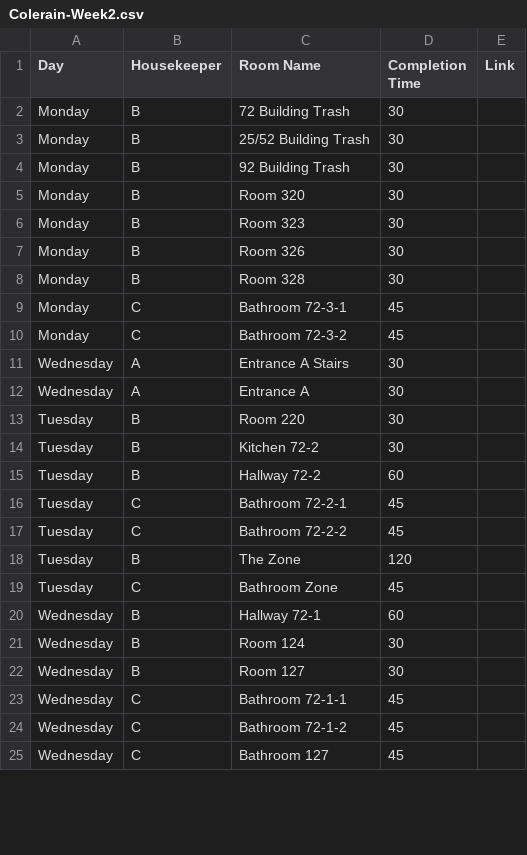
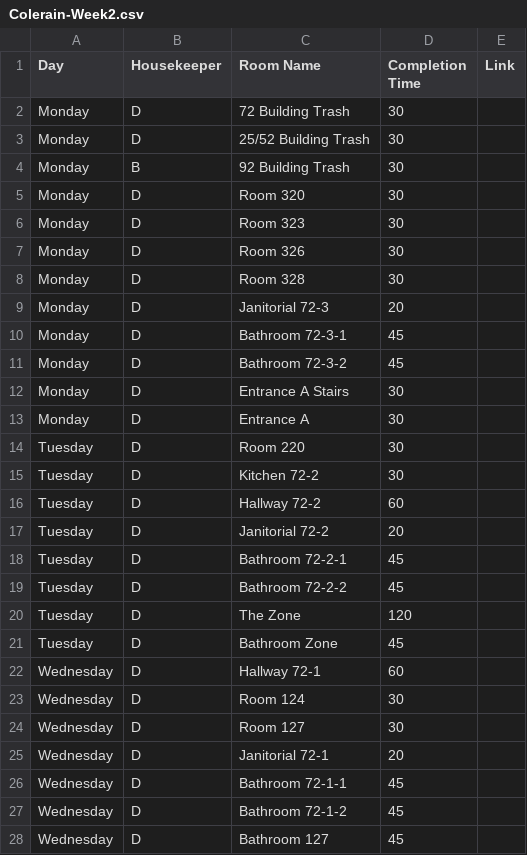
Before and after one commit to nothinghysterical/repository, a CSV file: schedules/Colerain-Week2.csv, drawn as a sheet; only a part is shown; the diff covers the shown part only.

```diff
--- a/schedules/Colerain-Week2.csv
+++ b/schedules/Colerain-Week2.csv
@@ -1,25 +1,28 @@
 Day,Housekeeper,Room Name,Completion Time,Link
-Monday,B,72 Building Trash,30,
-Monday,B,25/52 Building Trash,30,
+Monday,D,72 Building Trash,30,
+Monday,D,25/52 Building Trash,30,
 Monday,B,92 Building Trash,30,
-Monday,B,Room 320,30,
-Monday,B,Room 323,30,
-Monday,B,Room 326,30,
-Monday,B,Room 328,30,
-Monday,C,Bathroom 72-3-1,45,
-Monday,C,Bathroom 72-3-2,45,
-Wednesday,A,Entrance A Stairs,30,
-Wednesday,A,Entrance A,30,
-Tuesday,B,Room 220,30,
-Tuesday,B,Kitchen 72-2,30,
-Tuesday,B,Hallway 72-2,60,
-Tuesday,C,Bathroom 72-2-1,45,
-Tuesday,C,Bathroom 72-2-2,45,
-Tuesday,B,The Zone,120,
-Tuesday,C,Bathroom Zone,45,
-Wednesday,B,Hallway 72-1,60,
-Wednesday,B,Room 124,30,
-Wednesday,B,Room 127,30,
-Wednesday,C,Bathroom 72-1-1,45,
-Wednesday,C,Bathroom 72-1-2,45,
-Wednesday,C,Bathroom 127,45,
+Monday,D,Room 320,30,
+Monday,D,Room 323,30,
+Monday,D,Room 326,30,
+Monday,D,Room 328,30,
+Monday,D,Janitorial 72-3,20,
+Monday,D,Bathroom 72-3-1,45,
+Monday,D,Bathroom 72-3-2,45,
+Monday,D,Entrance A Stairs,30,
+Monday,D,Entrance A,30,
+Tuesday,D,Room 220,30,
+Tuesday,D,Kitchen 72-2,30,
+Tuesday,D,Hallway 72-2,60,
+Tuesday,D,Janitorial 72-2,20,
+Tuesday,D,Bathroom 72-2-1,45,
+Tuesday,D,Bathroom 72-2-2,45,
+Tuesday,D,The Zone,120,
+Tuesday,D,Bathroom Zone,45,
+Wednesday,D,Hallway 72-1,60,
+Wednesday,D,Room 124,30,
+Wednesday,D,Room 127,30,
+Wednesday,D,Janitorial 72-1,20,
+Wednesday,D,Bathroom 72-1-1,45,
+Wednesday,D,Bathroom 72-1-2,45,
+Wednesday,D,Bathroom 127,45,
```
Also changed, not shown: 6 added rows, 2 removed rows and 28 edited cells elsewhere in this file, schedules/Colerain-Week3.csv, 2 other files.
